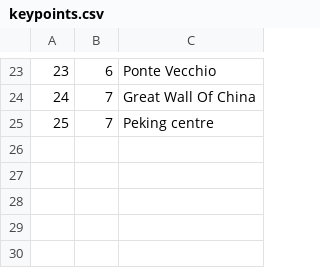
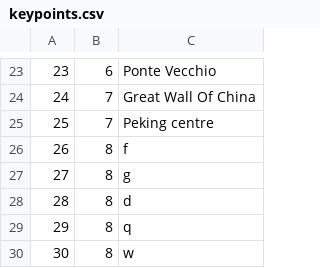
Before and after one commit to VeljkoW/Tourism-Accommodation-Management-App, a CSV file: Resources/Data/keypoints.csv, drawn as a sheet; only a part is shown, gaps mark what is left out.

```diff
--- a/Resources/Data/keypoints.csv
+++ b/Resources/Data/keypoints.csv
@@ -25 +25,6 @@
 25|7|Peking centre
+26|8|f
+27|8|g
+28|8|d
+29|8|q
+30|8|w
```
Also changed, not shown: Resources/Data/tourschedules.csv, Resources/Data/toursuggestionscomplex.csv, 19 other files.
